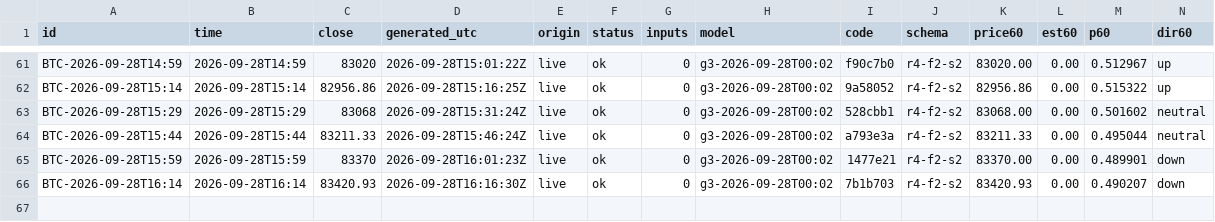
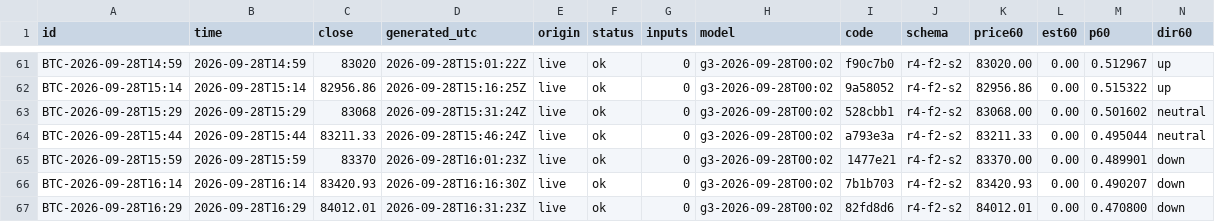
Before and after one commit to omidabduli/bitcoin-self-improving-prediction, a CSV file: data/predictions/2026-09-28.csv, drawn as a sheet; only a part is shown, gaps mark what is left out; rows hold the shown columns only; the diff names each change by its address in the sheet, - before the commit and + after, or states it on an @@ line.

```diff
--- a/data/predictions/2026-09-28.csv
+++ b/data/predictions/2026-09-28.csv
+row 67: BTC-2026-09-28T16:29 | 2026-09-28T16:29 | 84012.01 | 2026-09-28T16:31:23Z | live | ok | 0 | g3-2026-09-28T00:02 | 82fd8d6 | r4-f2-s2 | 84012.01 | 0.00 | 0.470800 | down
```
Also changed, not shown: 3 other files.
